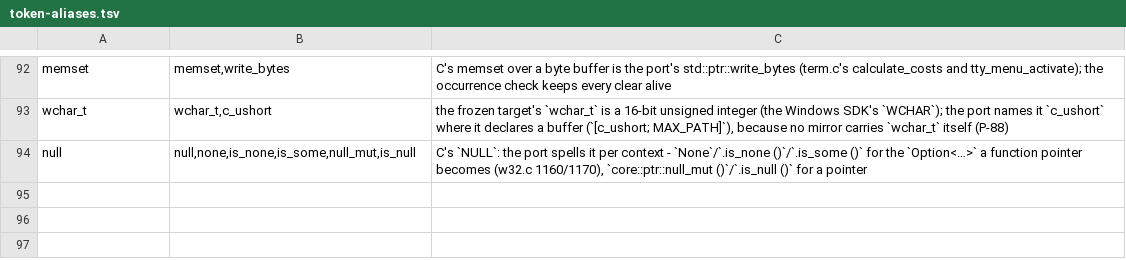
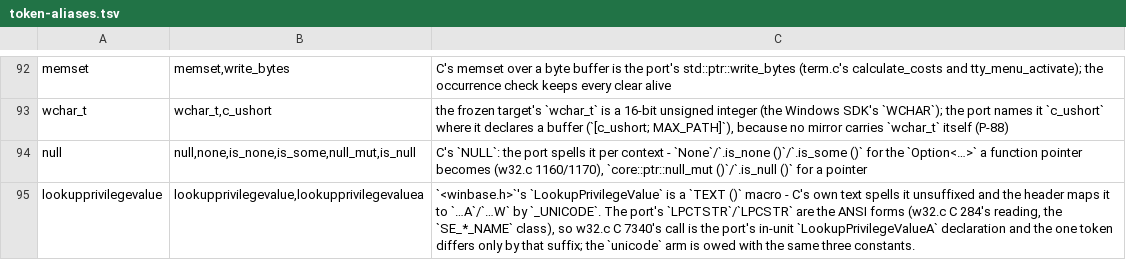
Before and after one commit to liuchong/femacs, a TSV file: docs/ports/token-aliases.tsv, drawn as a sheet; only a part is shown, gaps mark what is left out; the diff names each change by its address in the sheet, - before the commit and + after, or states it on an @@ line.

Commit message:
port(w32): slice 18 - process/memory proxies, list_system_processes, enable_privilege, restore_privilege, ltime (C 7187-7382)
The three helper definitions retire eleven rows of the windowsnt arm reading
(122/147 -> 111/135) and leave the unit's own text with only four unresolved
rows.  C 430's SDK block is upgraded from the pointer-only spelling to the
PROCESSENTRY32 record, which this slice's list_system_processes reads by
value (with ULONG_PTR declared for its fourth member).

```diff
--- a/docs/ports/token-aliases.tsv
+++ b/docs/ports/token-aliases.tsv
+row 95: lookupprivilegevalue | lookupprivilegevalue,lookupprivilegevaluea | `<winbase.h>`'s `LookupPrivilegeValue` is a `TEXT ()` macro - C's own text spells it unsuffixed and the header maps it to `…A`/`…W` by `_UNICODE`. The port's `LPCTSTR`/`LPCSTR` are the ANSI forms (w32.c C 284's reading, the `SE_*_NAME` class), so w32.c C 7340's call is the port's in-unit `LookupPrivilegeValueA` declaration and the one token differs only by that suffix; the `unicode` arm is owed with the same three constants.
```
Also changed, not shown: 3 other files.
